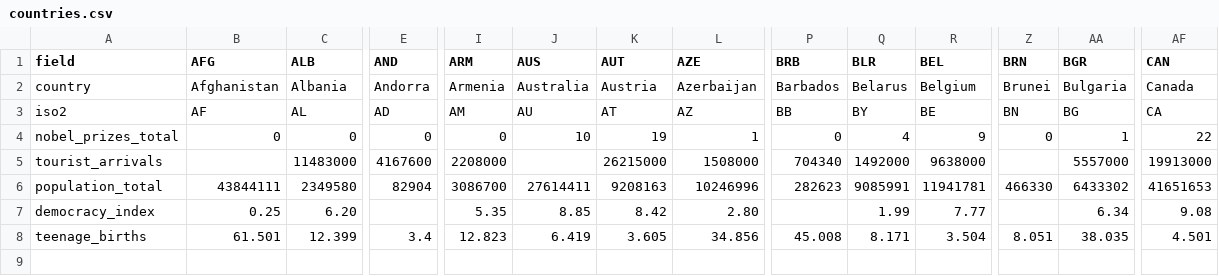
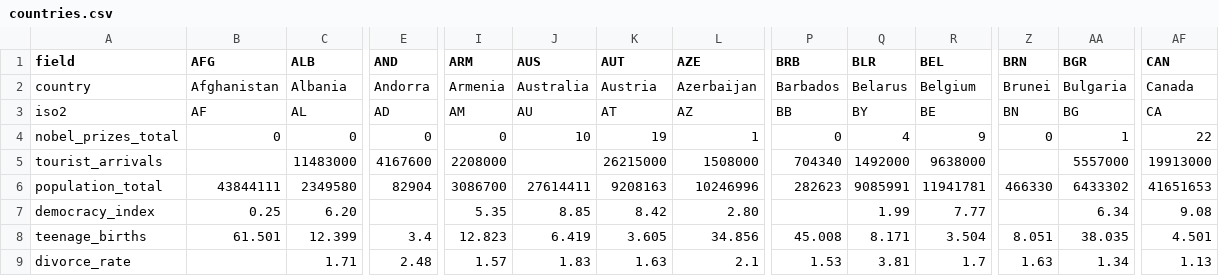
Before and after one commit to kylesayrs/WorldFigures, a CSV file: data/countries.csv, drawn as a sheet; only a part is shown, gaps mark what is left out; rows hold the shown columns only; the diff names each change by its address in the sheet, - before the commit and + after, or states it on an @@ line.

Commit message:
Add divorce_rate column (countries)
Crude divorce rate (divorces per 1,000 population) from UN Demographic
Yearbook 2024, Table 24. Redone from scratch: fixed a footnote-cell
parsing bug in the source XLS that had shifted several countries'
values onto the wrong year.

```diff
--- a/data/countries.csv
+++ b/data/countries.csv
+row 9: divorce_rate |  | 1.71 | 2.48 | 1.57 | 1.83 | 1.63 | 2.1 | 1.53 | 3.81 | 1.7 | 1.63 | 1.34 | 1.13
```
Also changed, not shown: data/sources_manifest.csv, topics/table_of_contents.csv.
